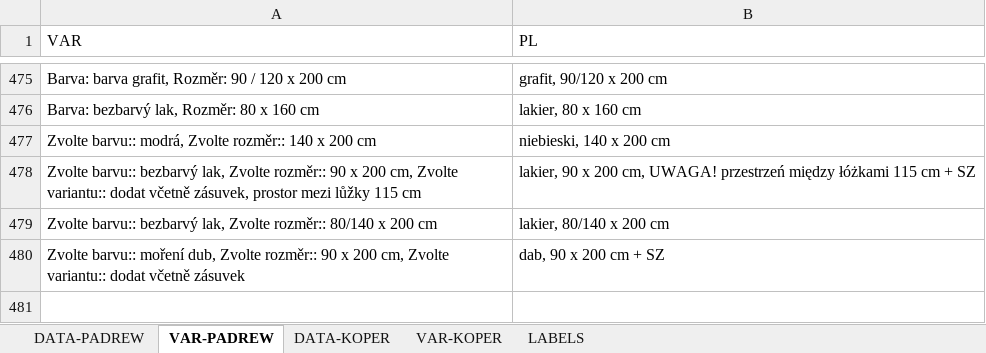
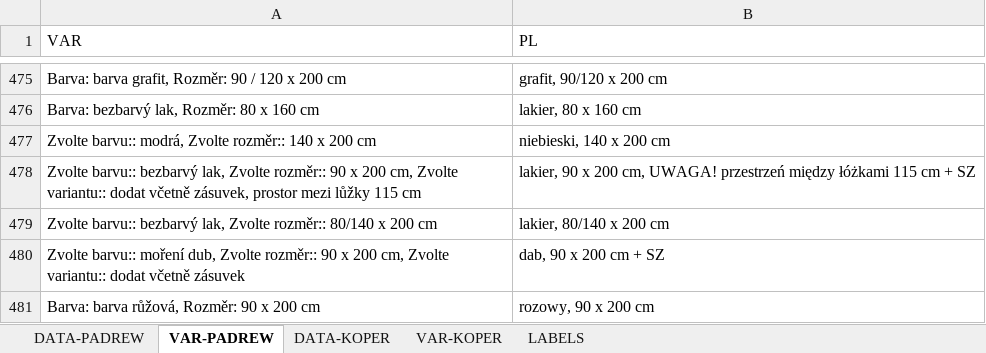
Before and after one commit to xaxamagyar/padrew-objednavka, an Excel workbook: translate-PL.xlsx, sheet VAR-PADREW, drawn as a sheet; only a part is shown, gaps mark what is left out; values as stored, in another font and other column widths than the file's, no borders; the diff names each change by its address in the sheet, - before the commit and + after, or states it on an @@ line.

Commit message:
Automatická aktualizace překladové databáze z webové aplikace

```diff
--- a/translate-PL.xlsx (sheet VAR-PADREW)
+++ b/translate-PL.xlsx (sheet VAR-PADREW)
+row 481: Barva: barva růžová, Rozměr: 90 x 200 cm | rozowy, 90 x 200 cm
```
